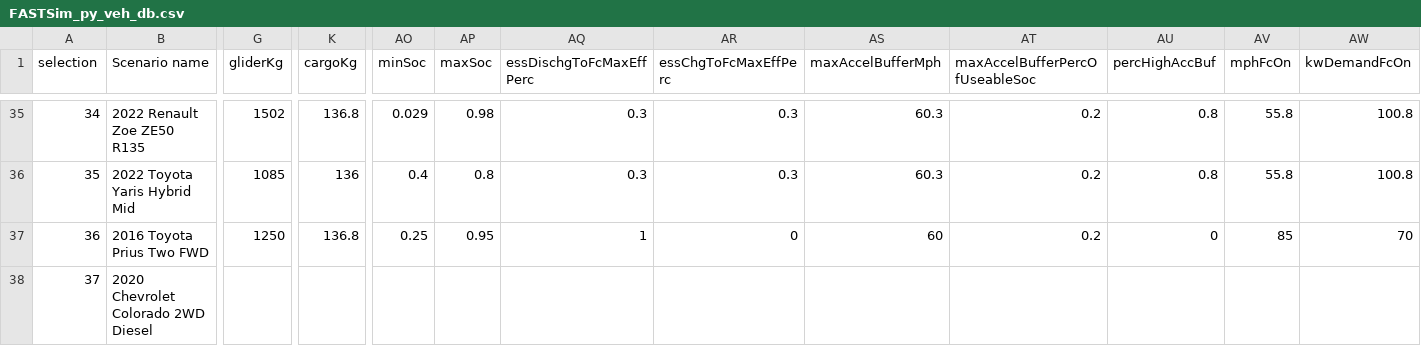
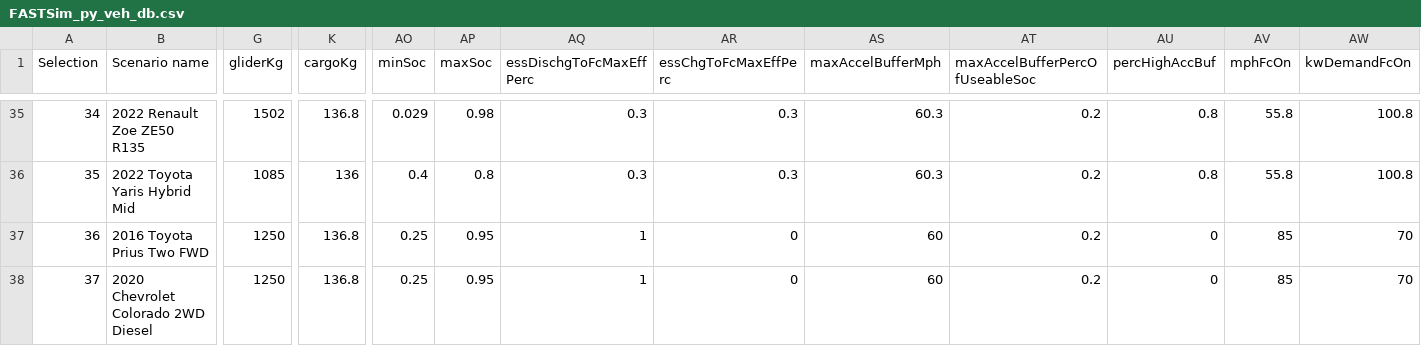
Before and after one commit to NREL/fastsim, a CSV file: fastsim/resources/FASTSim_py_veh_db.csv, drawn as a sheet; only a part is shown, gaps mark what is left out; the diff names each change by its address in the sheet, - before the commit and + after, or states it on an @@ line.

Commit message:
fixed vehdb issue with Chevy Colorado model

```diff
--- a/fastsim/resources/FASTSim_py_veh_db.csv
+++ b/fastsim/resources/FASTSim_py_veh_db.csv
@@ column A (Selection) renumbered in row 1 @@
-G38 (gliderKg): (empty)
+G38 (gliderKg): 1250
-K38 (cargoKg): (empty)
+K38 (cargoKg): 136.8
-AO38 (minSoc): (empty)
+AO38 (minSoc): 0.25
-AP38 (maxSoc): (empty)
+AP38 (maxSoc): 0.95
-AQ38 (essDischgToFcMaxEffPerc): (empty)
+AQ38 (essDischgToFcMaxEffPerc): 1
-AR38 (essChgToFcMaxEffPerc): (empty)
+AR38 (essChgToFcMaxEffPerc): 0
-AS38 (maxAccelBufferMph): (empty)
+AS38 (maxAccelBufferMph): 60
-AT38 (maxAccelBufferPercOfUseableSoc): (empty)
+AT38 (maxAccelBufferPercOfUseableSoc): 0.2
-AU38 (percHighAccBuf): (empty)
+AU38 (percHighAccBuf): 0
-AV38 (mphFcOn): (empty)
+AV38 (mphFcOn): 85
-AW38 (kwDemandFcOn): (empty)
+AW38 (kwDemandFcOn): 70
```
